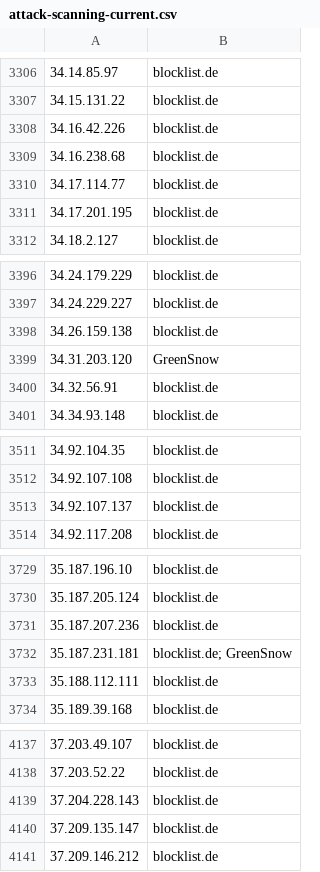
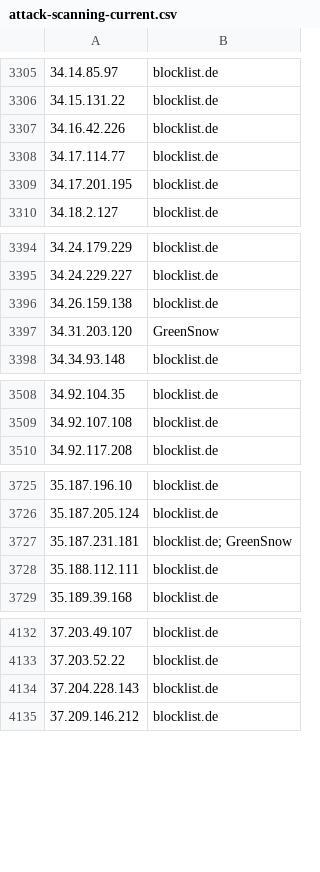
Before and after one commit to Prat007ai/cveharbor, a CSV file: attack-scanning-current.csv, drawn as a sheet; only a part is shown, gaps mark what is left out; removed rows and columns are numbered as before the commit, all else as after; the diff covers the shown part only; the diff names each change by its address in the sheet, - before the commit and + after, or states it on an @@ line.

```diff
--- a/attack-scanning-current.csv
+++ b/attack-scanning-current.csv
-row 3309: 34.16.238.68 | blocklist.de
-row 3400: 34.32.56.91 | blocklist.de
-row 3513: 34.92.107.137 | blocklist.de
-row 3731: 35.187.207.236 | blocklist.de
-row 4140: 37.209.135.147 | blocklist.de
```
Also changed, not shown: 22 added rows, 25 removed rows and 3 edited cells elsewhere in this file, 15 other files.
